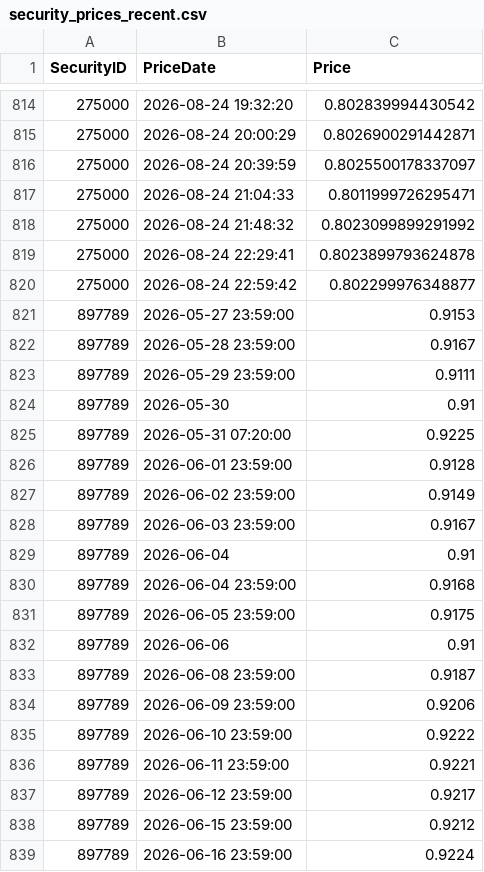
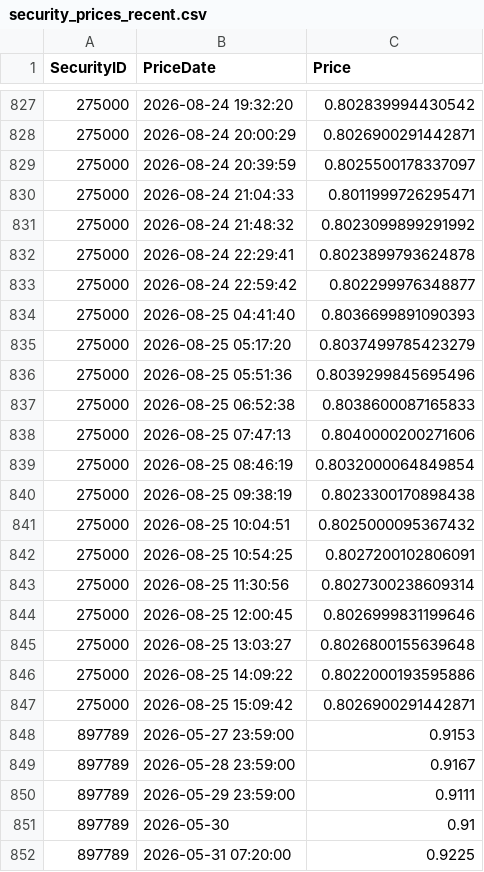
Before and after one commit to Munotstadt/codingpilot, a CSV file: Data/security_prices_recent.csv, drawn as a sheet; only a part is shown, gaps mark what is left out; the shorter side is filled out with more unchanged rows; the diff covers the shown part only.

```diff
--- a/Data/security_prices_recent.csv
+++ b/Data/security_prices_recent.csv
@@ -820,2 +833,16 @@ SecurityID,PriceDate,Price
 275000,2026-08-24 22:59:42,0.802299976348877
+275000,2026-08-25 04:41:40,0.8036699891090393
+275000,2026-08-25 05:17:20,0.8037499785423279
+275000,2026-08-25 05:51:36,0.8039299845695496
+275000,2026-08-25 06:52:38,0.8038600087165833
+275000,2026-08-25 07:47:13,0.8040000200271606
+275000,2026-08-25 08:46:19,0.8032000064849854
+275000,2026-08-25 09:38:19,0.8023300170898438
+275000,2026-08-25 10:04:51,0.8025000095367432
+275000,2026-08-25 10:54:25,0.8027200102806091
+275000,2026-08-25 11:30:56,0.8027300238609314
+275000,2026-08-25 12:00:45,0.8026999831199646
+275000,2026-08-25 13:03:27,0.8026800155639648
+275000,2026-08-25 14:09:22,0.8022000193595886
+275000,2026-08-25 15:09:42,0.8026900291442871
 897789,2026-05-27 23:59:00,0.9153
```
Also changed, not shown: 40 added rows elsewhere in this file.
